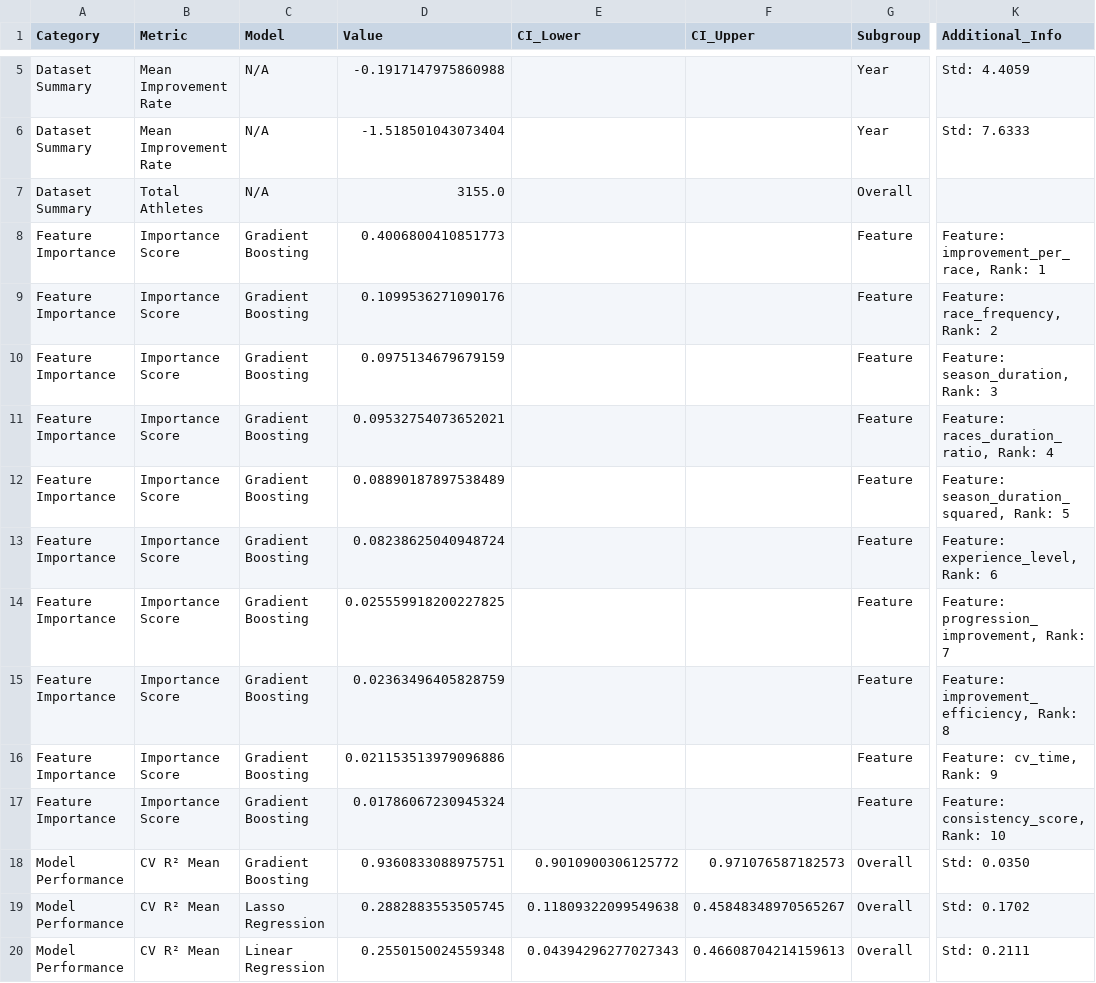
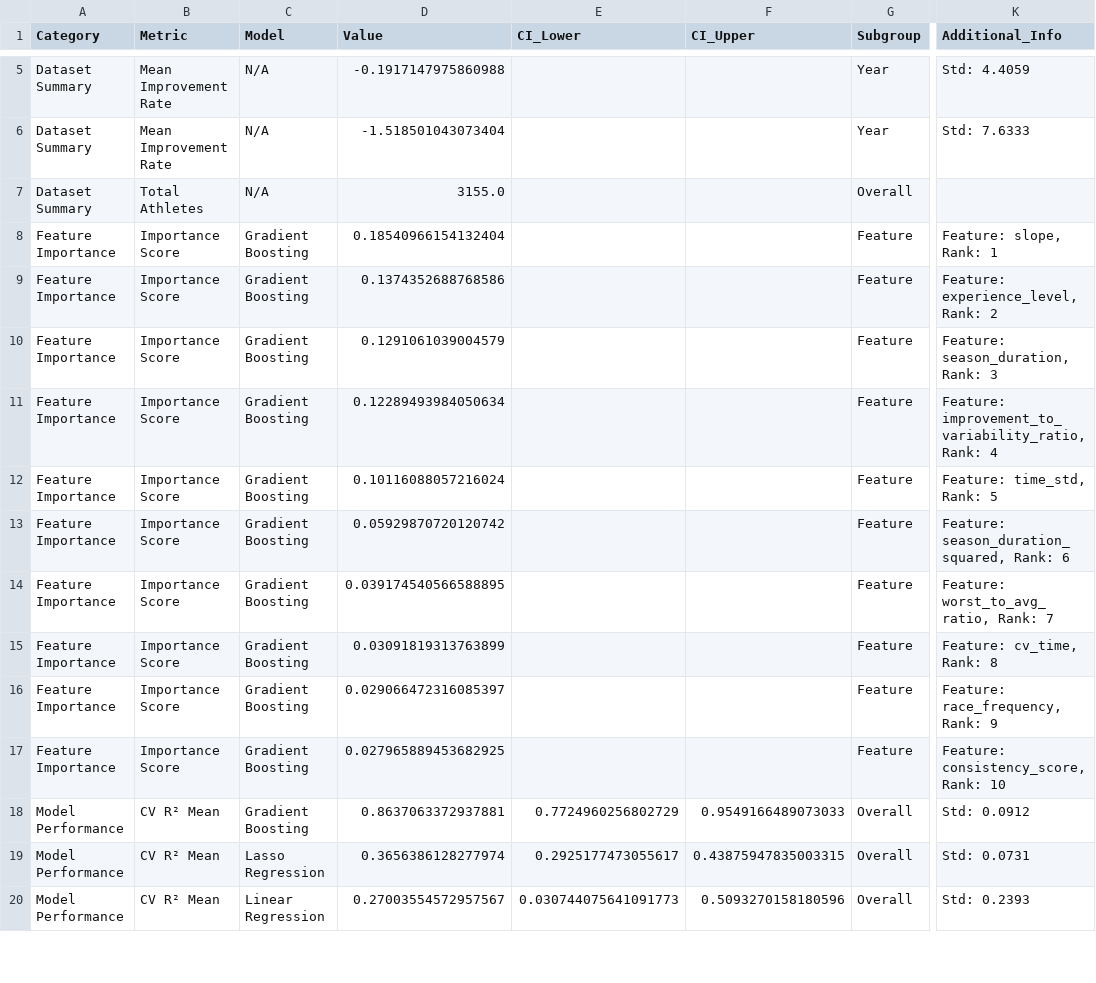
Before and after one commit to National-Running-Club-Database/nrcd_xc_paper, a CSV file: output/raw_data_important_statistics.csv, drawn as a sheet; only a part is shown, gaps mark what is left out; the diff covers the shown part only; the diff names each change by its address in the sheet, - before the commit and + after, or states it on an @@ line.

```diff
--- a/output/raw_data_important_statistics.csv
+++ b/output/raw_data_important_statistics.csv
-D8 (Value): 0.4006800410851773
+D8 (Value): 0.18540966154132404
-K8 (Additional_Info): Feature: improvement_per_race, Rank: 1
+K8 (Additional_Info): Feature: slope, Rank: 1
-D9 (Value): 0.1099536271090176
+D9 (Value): 0.1374352688768586
-K9 (Additional_Info): Feature: race_frequency, Rank: 2
+K9 (Additional_Info): Feature: experience_level, Rank: 2
-D10 (Value): 0.0975134679679159
+D10 (Value): 0.1291061039004579
-D11 (Value): 0.09532754073652021
+D11 (Value): 0.12289493984050634
-K11 (Additional_Info): Feature: races_duration_ratio, Rank: 4
+K11 (Additional_Info): Feature: improvement_to_variability_ratio, Rank: 4
-D12 (Value): 0.08890187897538489
+D12 (Value): 0.10116088057216024
-K12 (Additional_Info): Feature: season_duration_squared, Rank: 5
+K12 (Additional_Info): Feature: time_std, Rank: 5
-D13 (Value): 0.08238625040948724
+D13 (Value): 0.05929870720120742
-K13 (Additional_Info): Feature: experience_level, Rank: 6
+K13 (Additional_Info): Feature: season_duration_squared, Rank: 6
-D14 (Value): 0.025559918200227825
+D14 (Value): 0.039174540566588895
-K14 (Additional_Info): Feature: progression_improvement, Rank: 7
+K14 (Additional_Info): Feature: worst_to_avg_ratio, Rank: 7
-D15 (Value): 0.02363496405828759
+D15 (Value): 0.03091819313763899
-K15 (Additional_Info): Feature: improvement_efficiency, Rank: 8
+K15 (Additional_Info): Feature: cv_time, Rank: 8
-D16 (Value): 0.021153513979096886
+D16 (Value): 0.029066472316085397
-K16 (Additional_Info): Feature: cv_time, Rank: 9
+K16 (Additional_Info): Feature: race_frequency, Rank: 9
-D17 (Value): 0.01786067230945324
+D17 (Value): 0.027965889453682925
-D18 (Value): 0.9360833088975751
+D18 (Value): 0.8637063372937881
-E18 (CI_Lower): 0.9010900306125772
+E18 (CI_Lower): 0.7724960256802729
-F18 (CI_Upper): 0.971076587182573
+F18 (CI_Upper): 0.9549166489073033
-K18 (Additional_Info): Std: 0.0350
+K18 (Additional_Info): Std: 0.0912
-D19 (Value): 0.2882883553505745
+D19 (Value): 0.3656386128277974
-E19 (CI_Lower): 0.11809322099549638
+E19 (CI_Lower): 0.2925177473055617
-F19 (CI_Upper): 0.45848348970565267
+F19 (CI_Upper): 0.43875947835003315
-K19 (Additional_Info): Std: 0.1702
+K19 (Additional_Info): Std: 0.0731
-D20 (Value): 0.2550150024559348
+D20 (Value): 0.27003554572957567
-E20 (CI_Lower): 0.04394296277027343
+E20 (CI_Lower): 0.030744075641091773
-F20 (CI_Upper): 0.46608704214159613
+F20 (CI_Upper): 0.5093270158180596
-K20 (Additional_Info): Std: 0.2111
+K20 (Additional_Info): Std: 0.2393
```
Also changed, not shown: 60 edited cells elsewhere in this file, output/raw_data_feature_importance.csv, output/raw_data_gender_feature_importance_comparison.csv, 20 other files.
